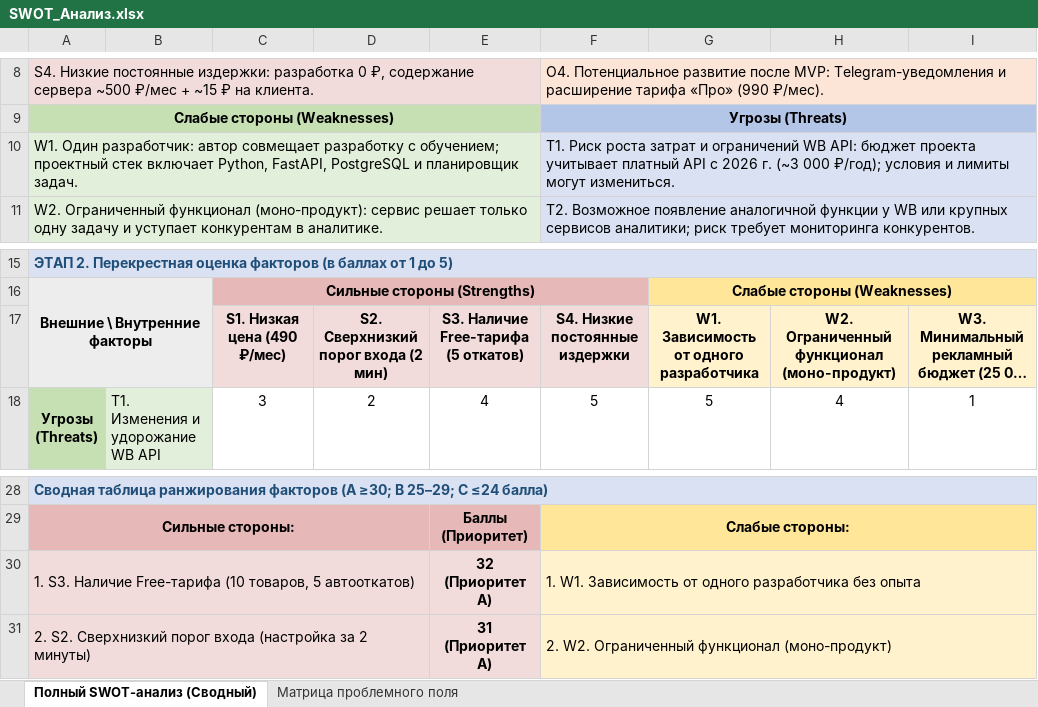
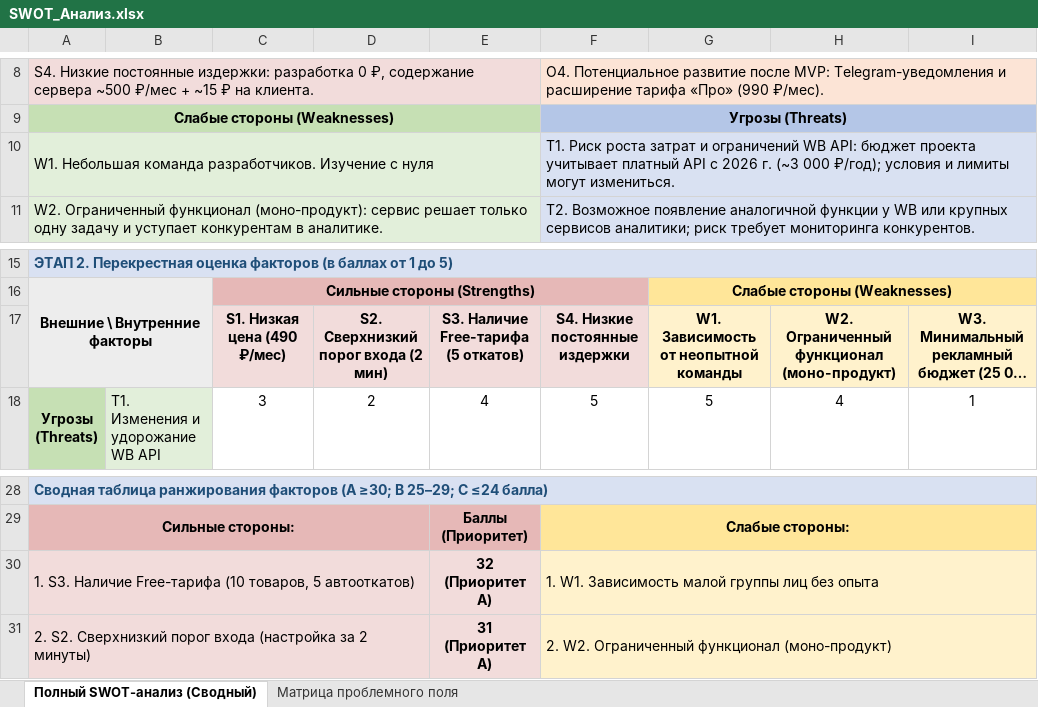
Before and after one commit to Gamegui/OPD, an Excel workbook: Общее/SWOT_Анализ.xlsx, sheet Полный SWOT-анализ (Сводный), drawn as a sheet; only a part is shown, gaps mark what is left out; long unchanged cells end in …; values as stored, in another font and other column widths than the file's, no borders; the diff names each change by its address in the sheet, - before the commit and + after, or states it on an @@ line.

Commit message:
Add files via upload

```diff
--- a/Общее/SWOT_Анализ.xlsx (sheet Полный SWOT-анализ (Сводный))
+++ b/Общее/SWOT_Анализ.xlsx (sheet Полный SWOT-анализ (Сводный))
-A10: W1. Один разработчик: автор совмещает разработку с обучением; проектный стек включает Python, FastAPI, PostgreSQL и планировщик задач.
+A10: W1. Небольшая команда разработчиков. Изучение с нуля
-G17: W1. Зависимость от одного разработчика
+G17: W1. Зависимость от неопытной команды
-F30: …W1. Зависимость от одного разработчика без опыта
+F30: …W1. Зависимость малой группы лиц без опыта
```
